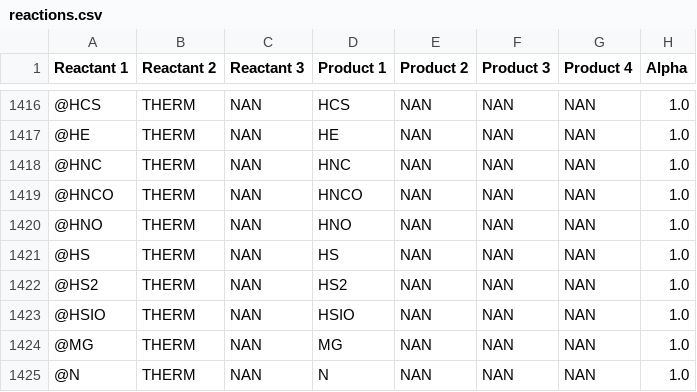
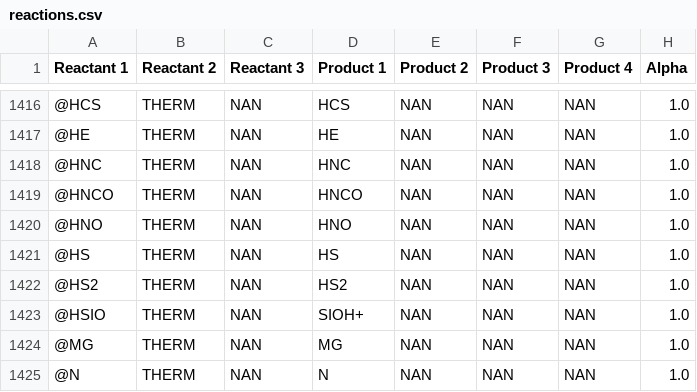
Before and after one commit to uclchem/UCLCHEM, a CSV file: src/uclchem/reactions.csv, drawn as a sheet; only a part is shown, gaps mark what is left out; the diff covers the shown part only; the diff names each change by its address in the sheet, - before the commit and + after, or states it on an @@ line.

```diff
--- a/src/uclchem/reactions.csv
+++ b/src/uclchem/reactions.csv
-D1423 (Product 1): HSIO
+D1423 (Product 1): SIOH+
```
Also changed, not shown: 9 edited cells elsewhere in this file, 8 other files.
